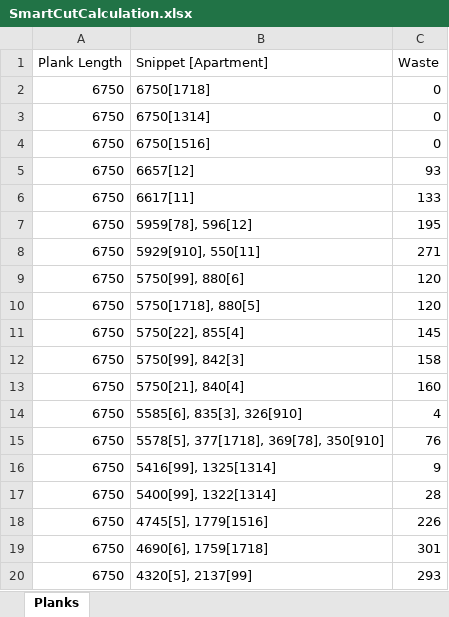
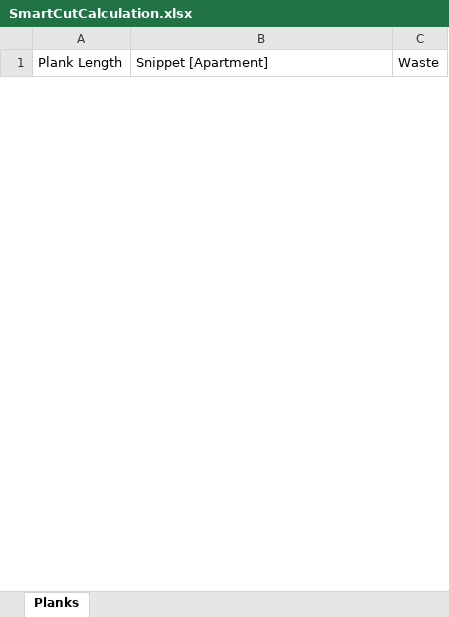
Before and after one commit to dravgust/vralumglass, an Excel workbook: VralumGlassWeb/wwwroot/storage/SmartCutCalculation.xlsx, sheet Planks, drawn as a sheet; only a part is shown; values as stored, in another font and other column widths than the file's, no borders; removed rows and columns are numbered as before the commit, all else as after; the diff covers the shown part only; the diff names each change by its address in the sheet, - before the commit and + after, or states it on an @@ line.

Commit message:
fix smartcut algorithm

```diff
--- a/VralumGlassWeb/wwwroot/storage/SmartCutCalculation.xlsx (sheet Planks)
+++ b/VralumGlassWeb/wwwroot/storage/SmartCutCalculation.xlsx (sheet Planks)
-row 2: 6750 | 6750[1718] | 0
-row 3: 6750 | 6750[1314] | 0
-row 4: 6750 | 6750[1516] | 0
-row 5: 6750 | 6657[12] | 93
-row 6: 6750 | 6617[11] | 133
-row 7: 6750 | 5959[78], 596[12] | 195
-row 8: 6750 | 5929[910], 550[11] | 271
-row 9: 6750 | 5750[99], 880[6] | 120
-row 10: 6750 | 5750[1718], 880[5] | 120
-row 11: 6750 | 5750[22], 855[4] | 145
-row 12: 6750 | 5750[99], 842[3] | 158
-row 13: 6750 | 5750[21], 840[4] | 160
-row 14: 6750 | 5585[6], 835[3], 326[910] | 4
-row 15: 6750 | 5578[5], 377[1718], 369[78], 350[910] | 76
-row 16: 6750 | 5416[99], 1325[1314] | 9
-row 17: 6750 | 5400[99], 1322[1314] | 28
-row 18: 6750 | 4745[5], 1779[1516] | 226
-row 19: 6750 | 4690[6], 1759[1718] | 301
-row 20: 6750 | 4320[5], 2137[99] | 293
```
Also changed, not shown: 1 added row and 13 removed rows elsewhere in this sheet, 4 other files.
